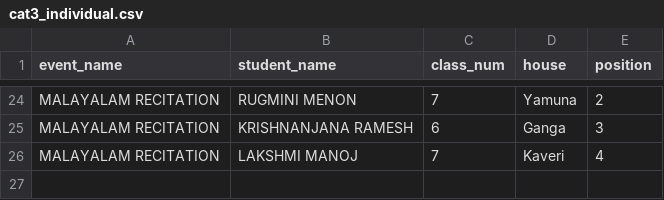
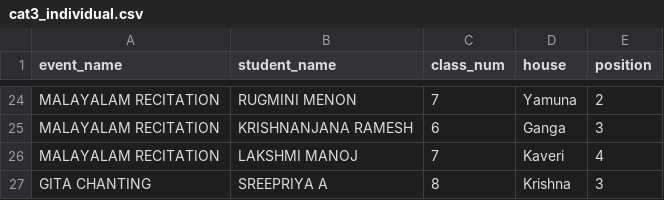
Before and after one commit to SameekshaBVB/Sameeksha, a CSV file: cat3_individual.csv, drawn as a sheet; only a part is shown, gaps mark what is left out; the diff names each change by its address in the sheet, - before the commit and + after, or states it on an @@ line.

Commit message:
Update cat3_individual.csv

```diff
--- a/cat3_individual.csv
+++ b/cat3_individual.csv
+row 27: GITA CHANTING | SREEPRIYA A | 8 | Krishna | 3
```
